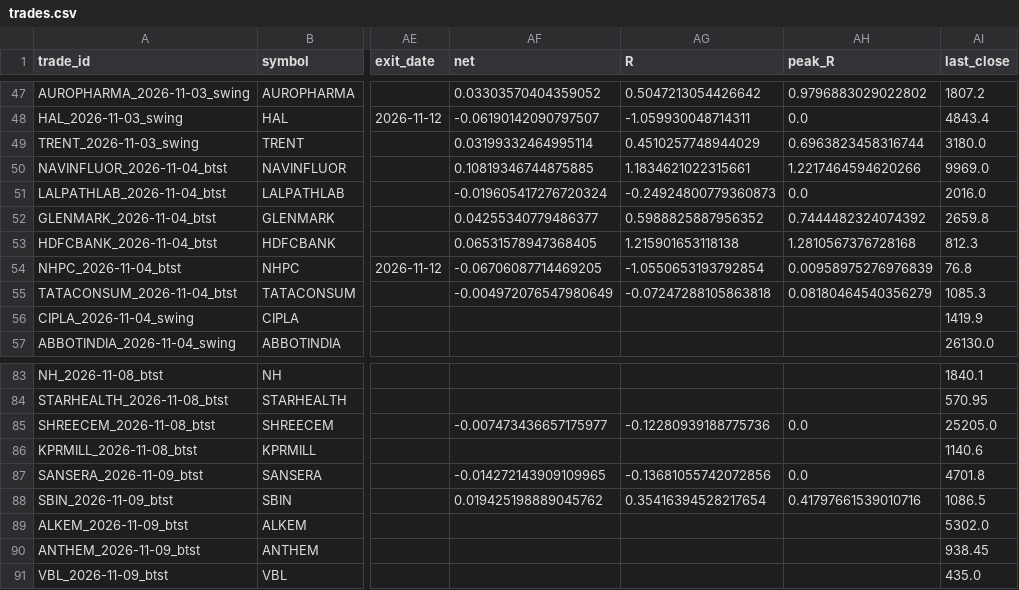
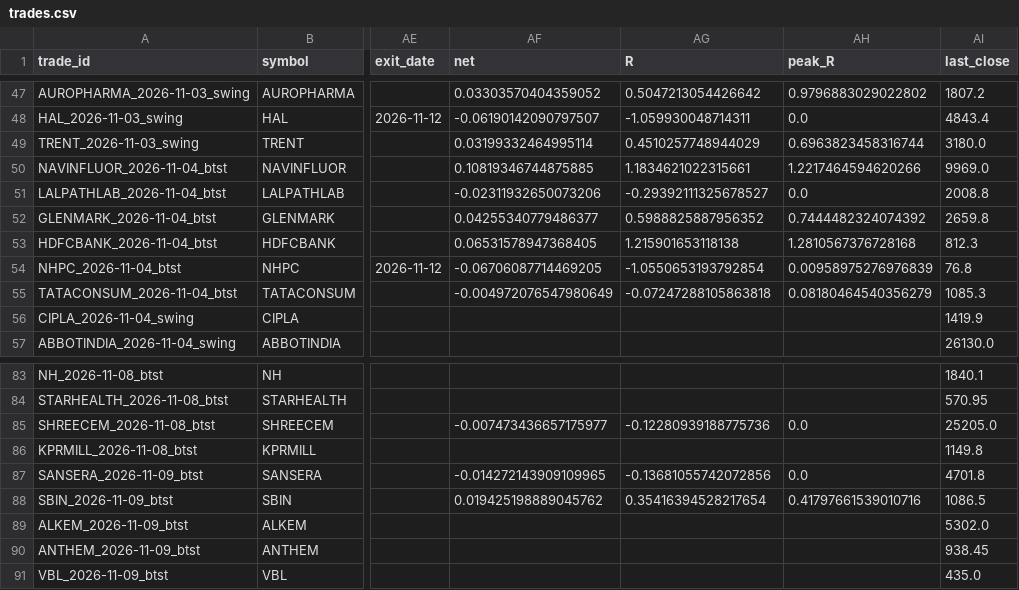
Before and after one commit to spy15007-arch/nifty-scnr, a CSV file: tracking/trades.csv, drawn as a sheet; only a part is shown, gaps mark what is left out; the diff names each change by its address in the sheet, - before the commit and + after, or states it on an @@ line.

```diff
--- a/tracking/trades.csv
+++ b/tracking/trades.csv
-AF51 (net): -0.019605417276720324
+AF51 (net): -0.02311932650073206
-AG51 (R): -0.24924800779360873
+AG51 (R): -0.29392111325678527
-AI51 (last_close): 2016.0
+AI51 (last_close): 2008.8
-AI86 (last_close): 1140.6
+AI86 (last_close): 1149.8
```
Also changed, not shown: scan_results_btst.csv, 10 other files.
